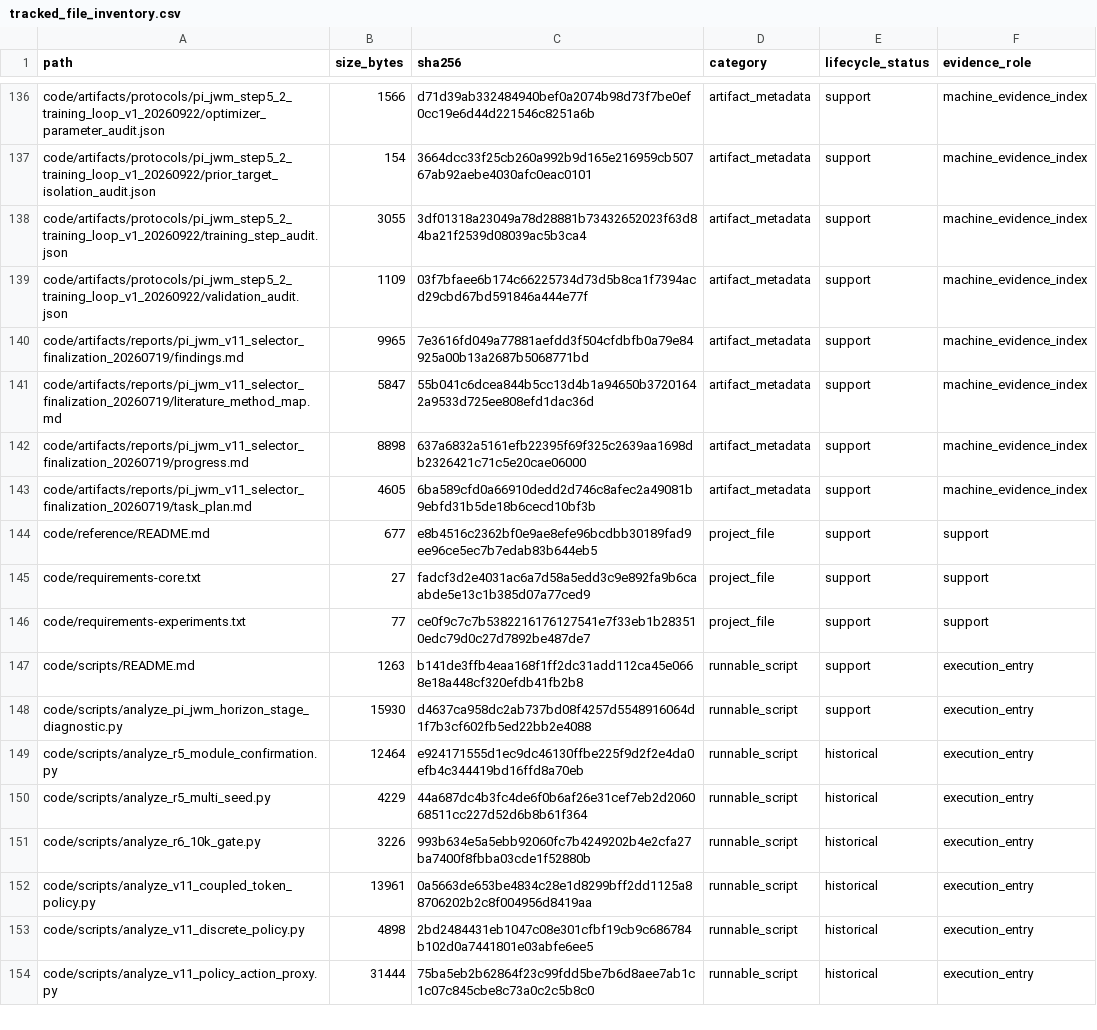
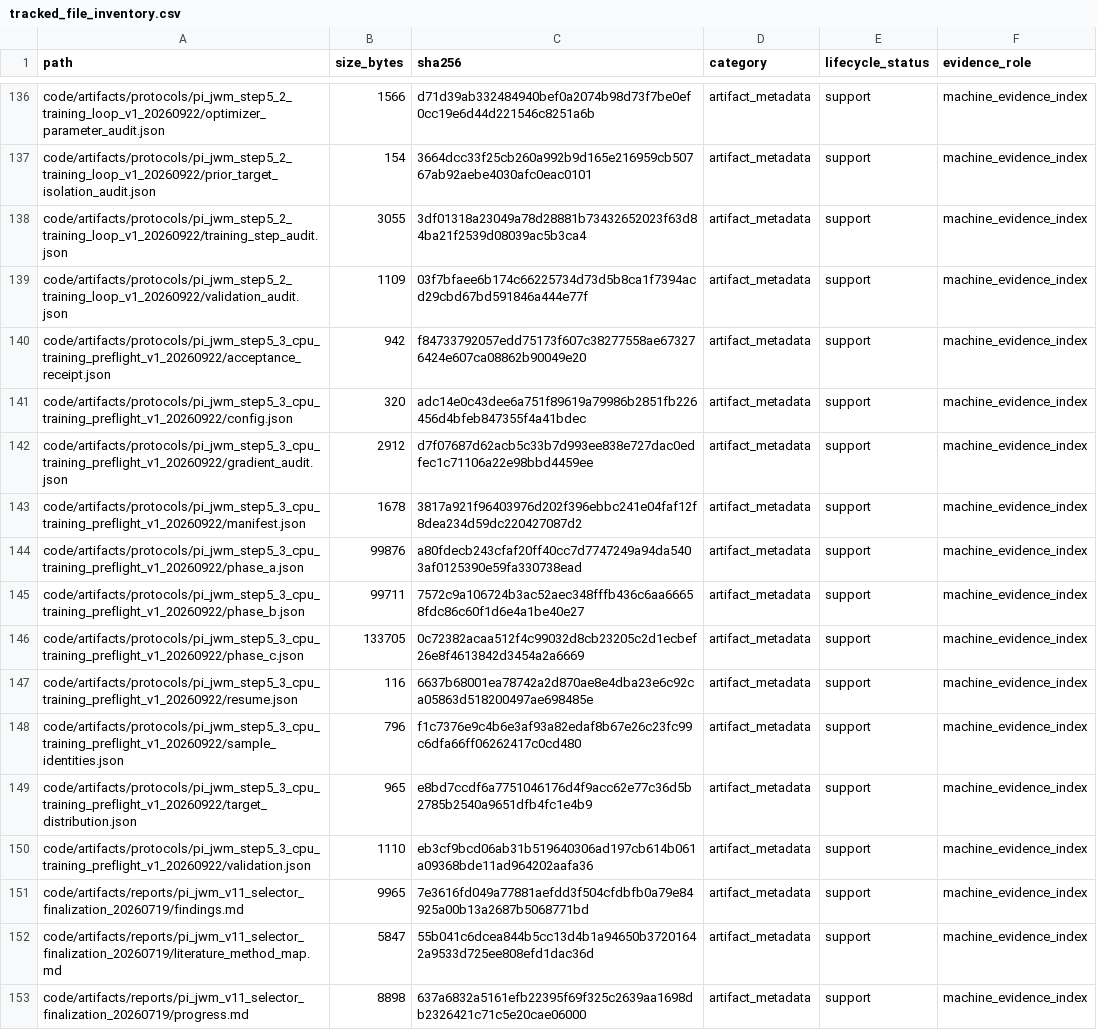
Before and after one commit to yys806/network-state-world-model, a CSV file: docs/registries/generated/tracked_file_inventory.csv, drawn as a sheet; only a part is shown, gaps mark what is left out; the shorter side is filled out with more unchanged rows.

Commit message:
chore(pi-jwm): refresh step 5.3 knowledge index

```diff
--- a/docs/registries/generated/tracked_file_inventory.csv
+++ b/docs/registries/generated/tracked_file_inventory.csv
@@ -139,2 +139,13 @@ code/artifacts/protocols/pi_jwm_step5_2_training_loop_v1_20260922/training_step_
 code/artifacts/protocols/pi_jwm_step5_2_training_loop_v1_20260922/validation_audit.json,1109,03f7bfaee6b174c66225734d73d5b8ca1f7394acd29cbd67bd591846a444e77f,artifact_metadata,support,machine_evidence_index
+code/artifacts/protocols/pi_jwm_step5_3_cpu_training_preflight_v1_20260922/acceptance_receipt.json,942,f84733792057edd75173f607c38277558ae673276424e607ca08862b90049e20,artifact_metadata,support,machine_evidence_index
+code/artifacts/protocols/pi_jwm_step5_3_cpu_training_preflight_v1_20260922/config.json,320,adc14e0c43dee6a751f89619a79986b2851fb226456d4bfeb847355f4a41bdec,artifact_metadata,support,machine_evidence_index
+code/artifacts/protocols/pi_jwm_step5_3_cpu_training_preflight_v1_20260922/gradient_audit.json,2912,d7f07687d62acb5c33b7d993ee838e727dac0edfec1c71106a22e98bbd4459ee,artifact_metadata,support,machine_evidence_index
+code/artifacts/protocols/pi_jwm_step5_3_cpu_training_preflight_v1_20260922/manifest.json,1678,3817a921f96403976d202f396ebbc241e04faf12f8dea234d59dc220427087d2,artifact_metadata,support,machine_evidence_index
+code/artifacts/protocols/pi_jwm_step5_3_cpu_training_preflight_v1_20260922/phase_a.json,99876,a80fdecb243cfaf20ff40cc7d7747249a94da5403af0125390e59fa330738ead,artifact_metadata,support,machine_evidence_index
+code/artifacts/protocols/pi_jwm_step5_3_cpu_training_preflight_v1_20260922/phase_b.json,99711,7572c9a106724b3ac52aec348fffb436c6aa66658fdc86c60f1d6e4a1be40e27,artifact_metadata,support,machine_evidence_index
+code/artifacts/protocols/pi_jwm_step5_3_cpu_training_preflight_v1_20260922/phase_c.json,133705,0c72382acaa512f4c99032d8cb23205c2d1ecbef26e8f4613842d3454a2a6669,artifact_metadata,support,machine_evidence_index
+code/artifacts/protocols/pi_jwm_step5_3_cpu_training_preflight_v1_20260922/resume.json,116,6637b68001ea78742a2d870ae8e4dba23e6c92ca05863d518200497ae698485e,artifact_metadata,support,machine_evidence_index
+code/artifacts/protocols/pi_jwm_step5_3_cpu_training_preflight_v1_20260922/sample_identities.json,796,f1c7376e9c4b6e3af93a82edaf8b67e26c23fc99c6dfa66ff06262417c0cd480,artifact_metadata,support,machine_evidence_index
+code/artifacts/protocols/pi_jwm_step5_3_cpu_training_preflight_v1_20260922/target_distribution.json,965,e8bd7ccdf6a7751046176d4f9acc62e77c36d5b2785b2540a9651dfb4fc1e4b9,artifact_metadata,support,machine_evidence_index
+code/artifacts/protocols/pi_jwm_step5_3_cpu_training_preflight_v1_20260922/validation.json,1110,eb3cf9bcd06ab31b519640306ad197cb614b061a09368bde11ad964202aafa36,artifact_metadata,support,machine_evidence_index
 code/artifacts/reports/pi_jwm_v11_selector_finalization_20260719/findings.md,9965,7e3616fd049a77881aefdd3f504cfdbfb0a79e84925a00b13a2687b5068771bd,artifact_metadata,support,machine_evidence_index
```
Also changed, not shown: 1 other file.
